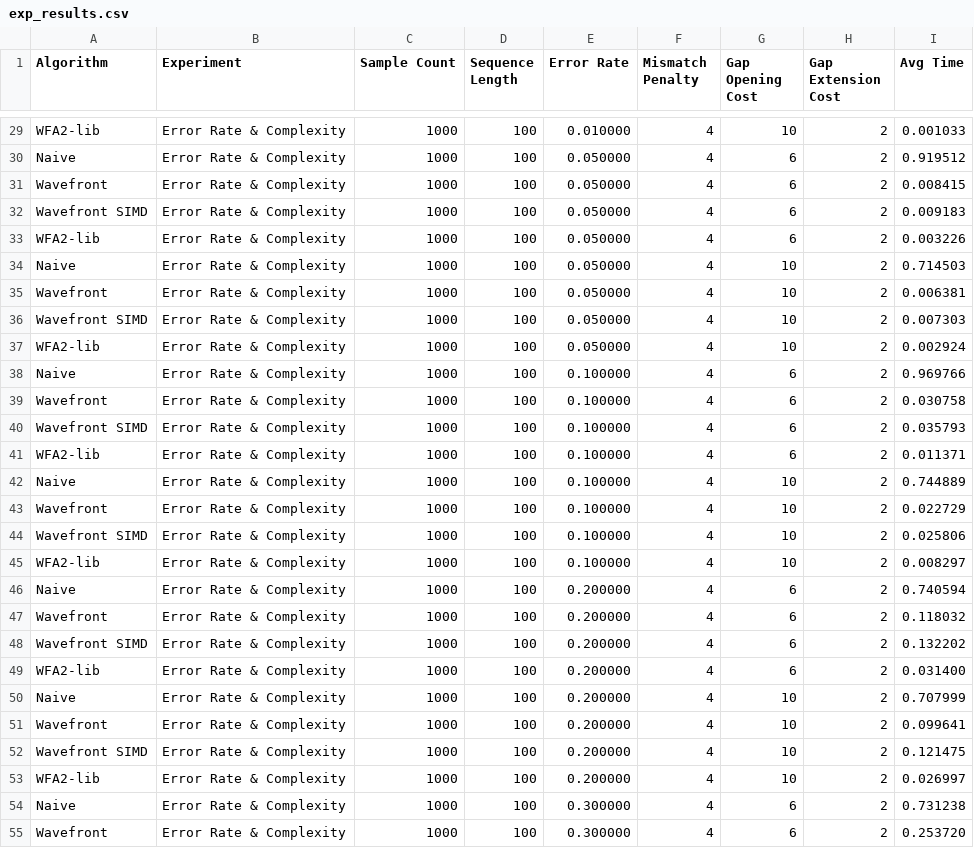
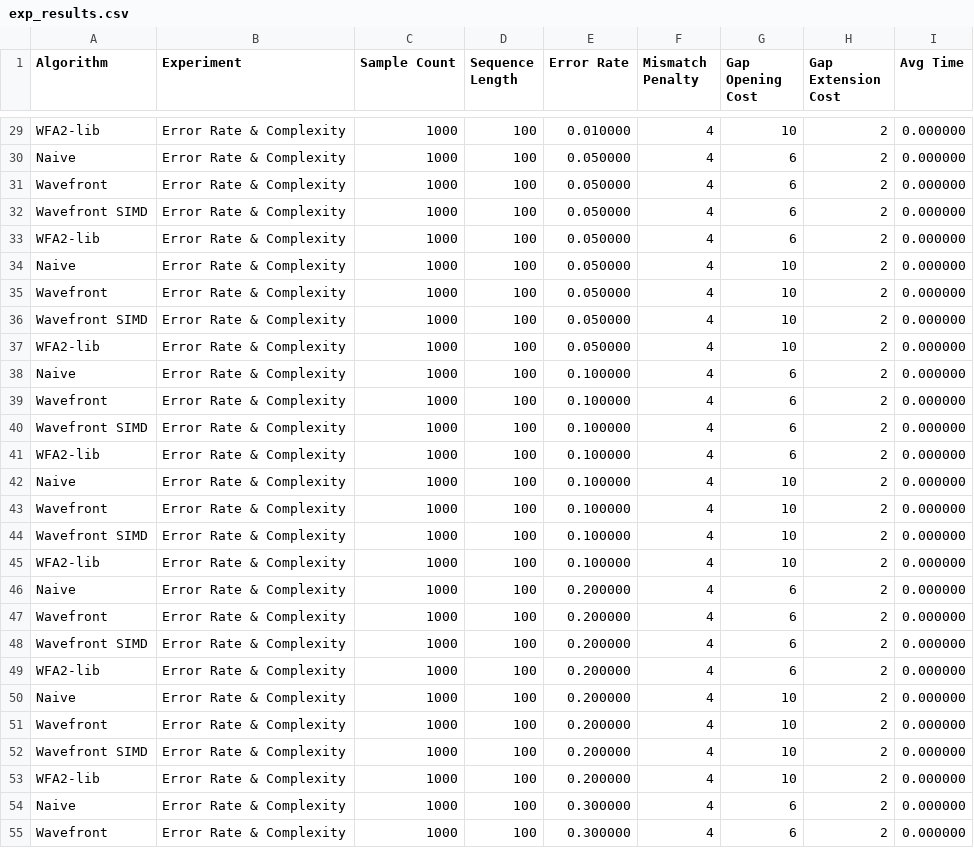
Before and after one commit to ishmeals/fast-wfa, a CSV file: results/exp_results.csv, drawn as a sheet; only a part is shown, gaps mark what is left out; the diff covers the shown part only; the diff names each change by its address in the sheet, - before the commit and + after, or states it on an @@ line.

```diff
--- a/results/exp_results.csv
+++ b/results/exp_results.csv
-I29 (Avg Time): 0.001033
+I29 (Avg Time): 0.000000
-I30 (Avg Time): 0.919512
+I30 (Avg Time): 0.000000
-I31 (Avg Time): 0.008415
+I31 (Avg Time): 0.000000
-I32 (Avg Time): 0.009183
+I32 (Avg Time): 0.000000
-I33 (Avg Time): 0.003226
+I33 (Avg Time): 0.000000
-I34 (Avg Time): 0.714503
+I34 (Avg Time): 0.000000
-I35 (Avg Time): 0.006381
+I35 (Avg Time): 0.000000
-I36 (Avg Time): 0.007303
+I36 (Avg Time): 0.000000
-I37 (Avg Time): 0.002924
+I37 (Avg Time): 0.000000
-I38 (Avg Time): 0.969766
+I38 (Avg Time): 0.000000
-I39 (Avg Time): 0.030758
+I39 (Avg Time): 0.000000
-I40 (Avg Time): 0.035793
+I40 (Avg Time): 0.000000
-I41 (Avg Time): 0.011371
+I41 (Avg Time): 0.000000
-I42 (Avg Time): 0.744889
+I42 (Avg Time): 0.000000
-I43 (Avg Time): 0.022729
+I43 (Avg Time): 0.000000
-I44 (Avg Time): 0.025806
+I44 (Avg Time): 0.000000
-I45 (Avg Time): 0.008297
+I45 (Avg Time): 0.000000
-I46 (Avg Time): 0.740594
+I46 (Avg Time): 0.000000
-I47 (Avg Time): 0.118032
+I47 (Avg Time): 0.000000
-I48 (Avg Time): 0.132202
+I48 (Avg Time): 0.000000
-I49 (Avg Time): 0.031400
+I49 (Avg Time): 0.000000
-I50 (Avg Time): 0.707999
+I50 (Avg Time): 0.000000
-I51 (Avg Time): 0.099641
+I51 (Avg Time): 0.000000
-I52 (Avg Time): 0.121475
+I52 (Avg Time): 0.000000
-I53 (Avg Time): 0.026997
+I53 (Avg Time): 0.000000
-I54 (Avg Time): 0.731238
+I54 (Avg Time): 0.000000
-I55 (Avg Time): 0.253720
+I55 (Avg Time): 0.000000
```
Also changed, not shown: 33 edited cells elsewhere in this file, 2 other files.
